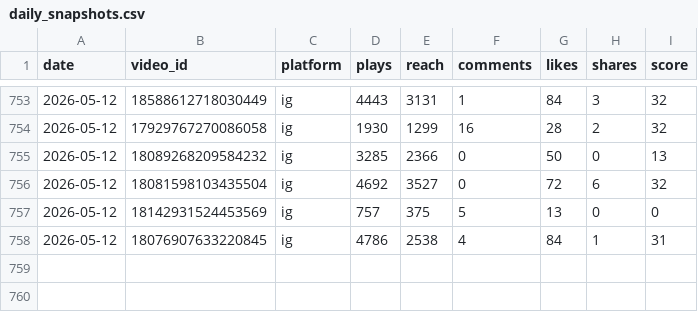
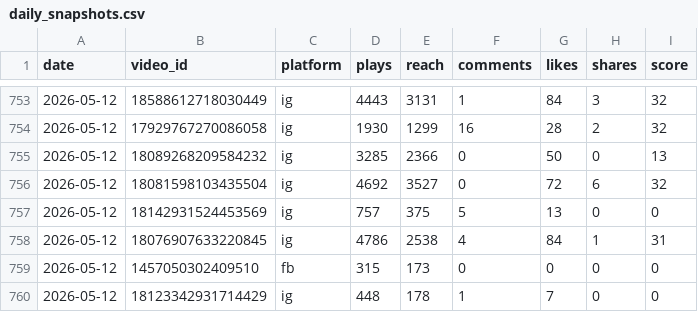
Before and after one commit to VitoKOK-lab/meta-dashboard, a CSV file: data/daily_snapshots.csv, drawn as a sheet; only a part is shown, gaps mark what is left out.

```diff
--- a/data/daily_snapshots.csv
+++ b/data/daily_snapshots.csv
@@ -758 +758,3 @@ date,video_id,platform,plays,reach,comments,likes,shares,score
 2026-05-12,18076907633220845,ig,4786,2538,4,84,1,31
+2026-05-12,1457050302409510,fb,315,173,0,0,0,0
+2026-05-12,18123342931714429,ig,448,178,1,7,0,0
```
Also changed, not shown: 4 other files.
